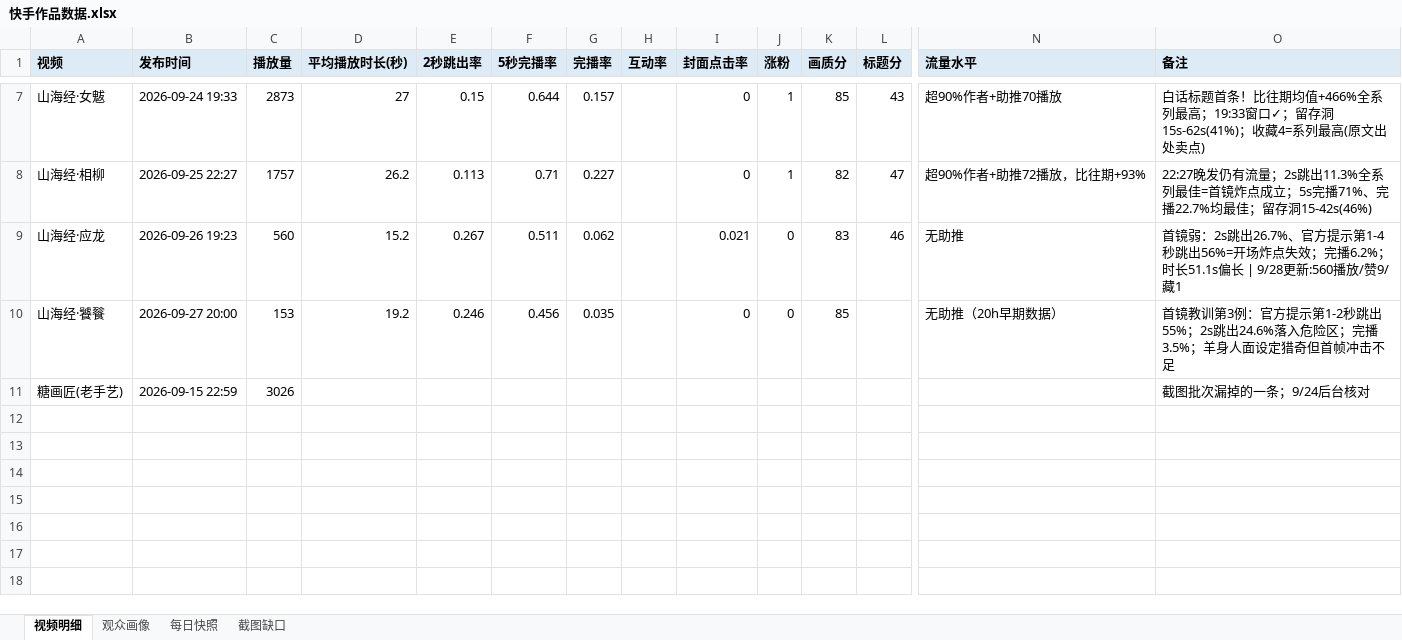
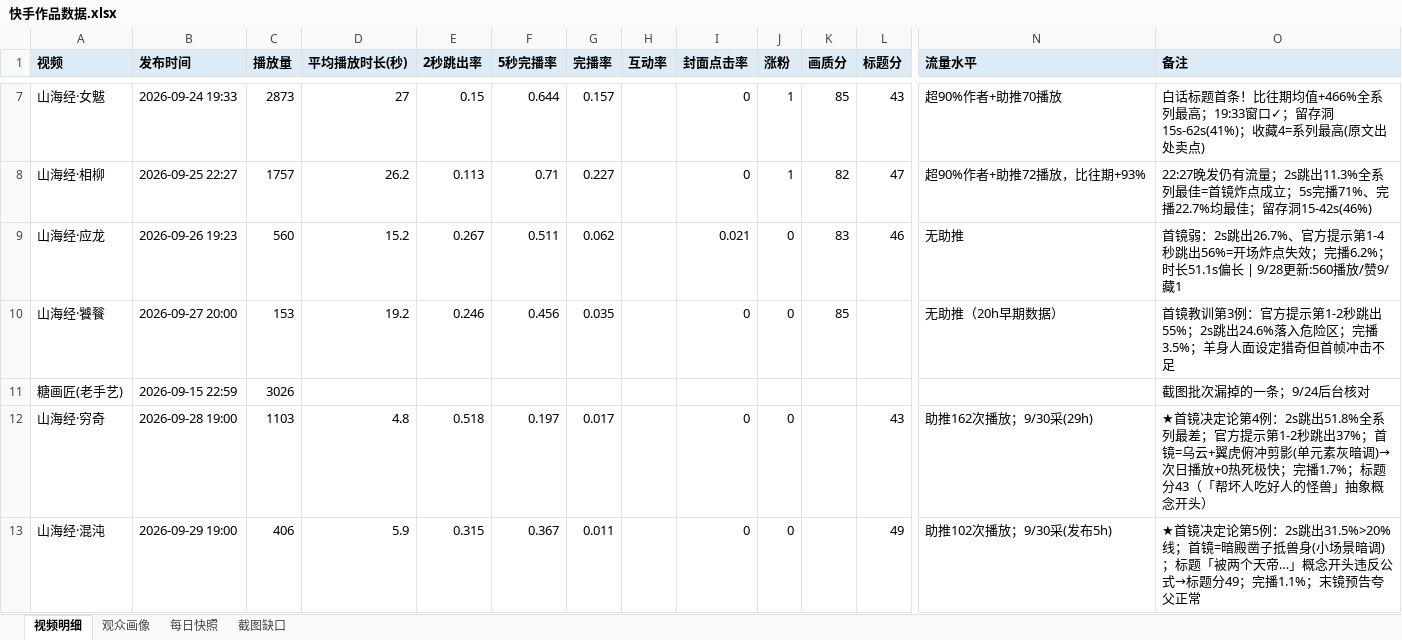
Before and after one commit to jslijb/text_gen_agent, an Excel workbook: 快手作品数据.xlsx, sheet 视频明细, drawn as a sheet; only a part is shown, gaps mark what is left out; values as stored, in another font and other column widths than the file's, no borders; rows hold the shown columns only; the diff names each change by its address in the sheet, - before the commit and + after, or states it on an @@ line.

```diff
--- a/快手作品数据.xlsx (sheet 视频明细)
+++ b/快手作品数据.xlsx (sheet 视频明细)
+row 12: 山海经·穷奇 | 2026-09-28 19:00 | 1103 | 4.8 | 0.518 | 0.197 | 0.017 |  | 0 | 0 |  | 43 | 助推162次播放；9/30采(29h) | ★首镜决定论第4例：2s跳出51.8%全系列最差；官方提示第1-2秒跳出37%；首镜=乌云+翼虎俯冲剪影(单元素灰暗调)→次日播放+0热死极快；完播1.7%；标题分43（「帮坏人吃好人的怪兽」抽象概念开头）
+row 13: 山海经·混沌 | 2026-09-29 19:00 | 406 | 5.9 | 0.315 | 0.367 | 0.011 |  | 0 | 0 |  | 49 | 助推102次播放；9/30采(发布5h) | ★首镜决定论第5例：2s跳出31.5%>20%线；首镜=暗殿凿子抵兽身(小场景暗调)；标题「被两个天帝…」概念开头违反公式→标题分49；完播1.1%；末镜预告夸父正常
```
Also changed, not shown: sheet 每日快照, 3 other files.
